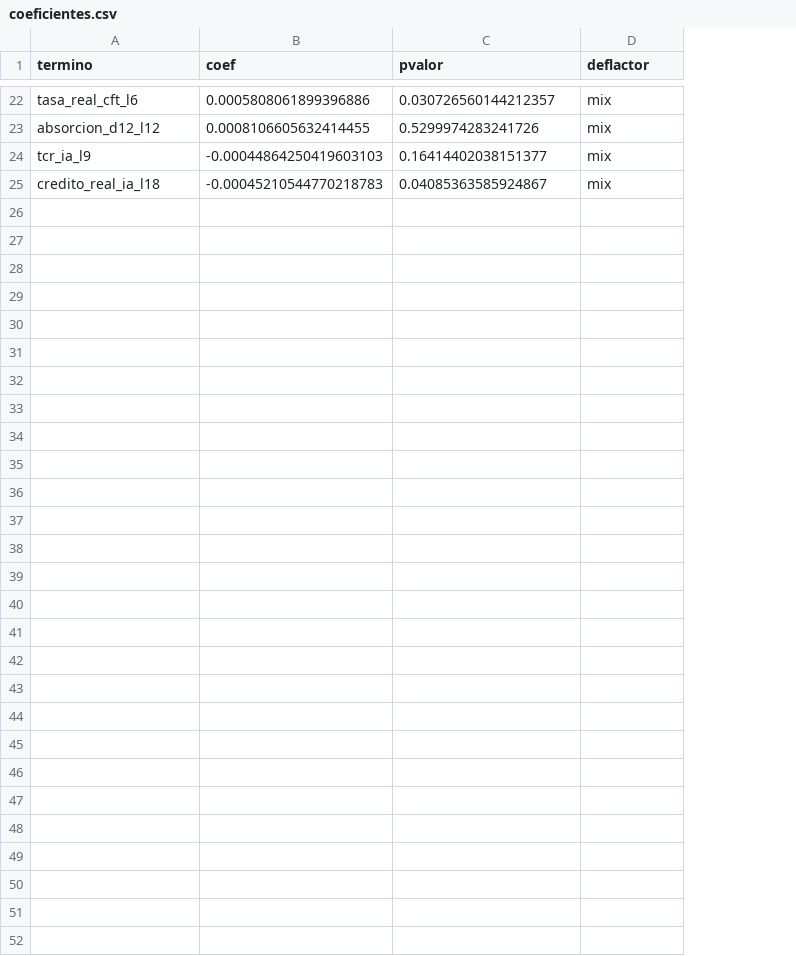
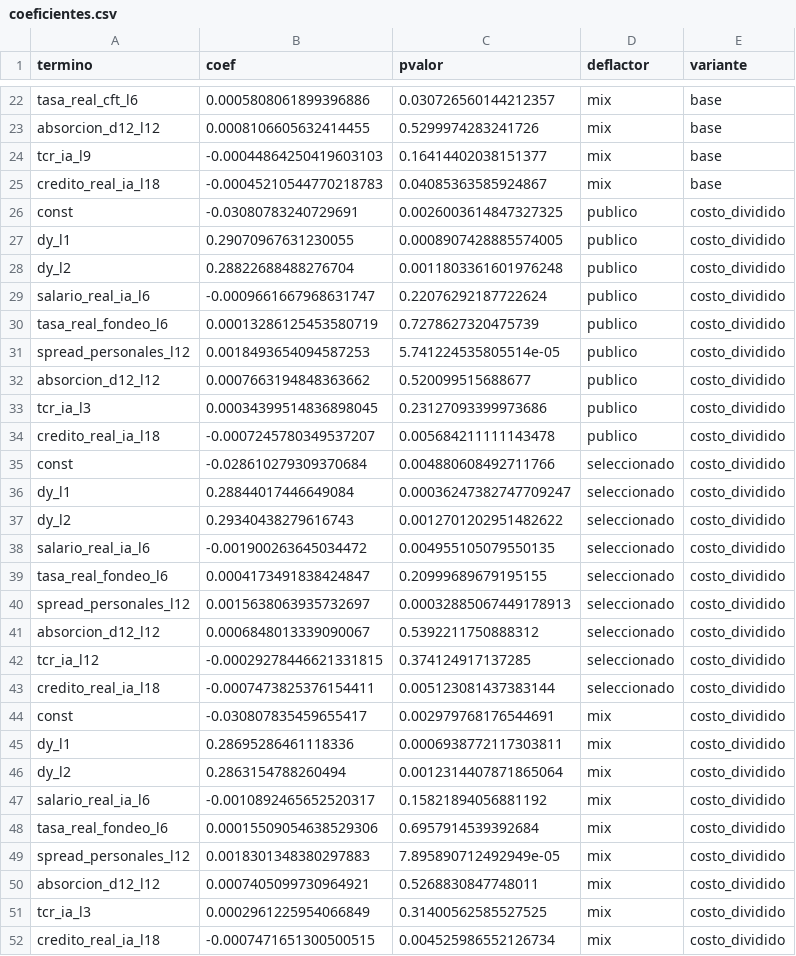
Before and after one commit to alvarez1lucas/mora_argentina, a CSV file: outputs/canales/coeficientes.csv, drawn as a sheet; only a part is shown, gaps mark what is left out; the diff names each change by its address in the sheet, - before the commit and + after, or states it on an @@ line.

```diff
--- a/outputs/canales/coeficientes.csv
+++ b/outputs/canales/coeficientes.csv
+column E (variante), rows 22-25: all base
+row 26: const | -0.03080783240729691 | 0.0026003614847327325 | publico | costo_dividido
+row 27: dy_l1 | 0.29070967631230055 | 0.0008907428885574005 | publico | costo_dividido
+row 28: dy_l2 | 0.28822688488276704 | 0.0011803361601976248 | publico | costo_dividido
+row 29: salario_real_ia_l6 | -0.0009661667968631747 | 0.22076292187722624 | publico | costo_dividido
+row 30: tasa_real_fondeo_l6 | 0.00013286125453580719 | 0.7278627320475739 | publico | costo_dividido
+row 31: spread_personales_l12 | 0.0018493654094587253 | 5.741224535805514e-05 | publico | costo_dividido
+row 32: absorcion_d12_l12 | 0.0007663194848363662 | 0.520099515688677 | publico | costo_dividido
+row 33: tcr_ia_l3 | 0.00034399514836898045 | 0.23127093399973686 | publico | costo_dividido
+row 34: credito_real_ia_l18 | -0.0007245780349537207 | 0.005684211111143478 | publico | costo_dividido
+row 35: const | -0.028610279309370684 | 0.004880608492711766 | seleccionado | costo_dividido
+row 36: dy_l1 | 0.28844017446649084 | 0.00036247382747709247 | seleccionado | costo_dividido
+row 37: dy_l2 | 0.29340438279616743 | 0.0012701202951482622 | seleccionado | costo_dividido
+row 38: salario_real_ia_l6 | -0.001900263645034472 | 0.004955105079550135 | seleccionado | costo_dividido
+row 39: tasa_real_fondeo_l6 | 0.0004173491838424847 | 0.20999689679195155 | seleccionado | costo_dividido
+row 40: spread_personales_l12 | 0.0015638063935732697 | 0.00032885067449178913 | seleccionado | costo_dividido
+row 41: absorcion_d12_l12 | 0.0006848013339090067 | 0.5392211750888312 | seleccionado | costo_dividido
+row 42: tcr_ia_l12 | -0.00029278446621331815 | 0.374124917137285 | seleccionado | costo_dividido
+row 43: credito_real_ia_l18 | -0.0007473825376154411 | 0.005123081437383144 | seleccionado | costo_dividido
+row 44: const | -0.030807835459655417 | 0.002979768176544691 | mix | costo_dividido
+row 45: dy_l1 | 0.28695286461118336 | 0.0006938772117303811 | mix | costo_dividido
+row 46: dy_l2 | 0.2863154788260494 | 0.0012314407871865064 | mix | costo_dividido
+row 47: salario_real_ia_l6 | -0.0010892465652520317 | 0.15821894056881192 | mix | costo_dividido
+row 48: tasa_real_fondeo_l6 | 0.00015509054638529306 | 0.6957914539392684 | mix | costo_dividido
+row 49: spread_personales_l12 | 0.0018301348380297883 | 7.895890712492949e-05 | mix | costo_dividido
+row 50: absorcion_d12_l12 | 0.0007405099730964921 | 0.5268830847748011 | mix | costo_dividido
+row 51: tcr_ia_l3 | 0.0002961225954066849 | 0.31400562585527525 | mix | costo_dividido
+row 52: credito_real_ia_l18 | -0.0007471651300500515 | 0.004525986552126734 | mix | costo_dividido
```
Also changed, not shown: outputs/canales/aportes_por_canal.csv, outputs/canales/seleccion_rezagos.csv, 4 other files.
